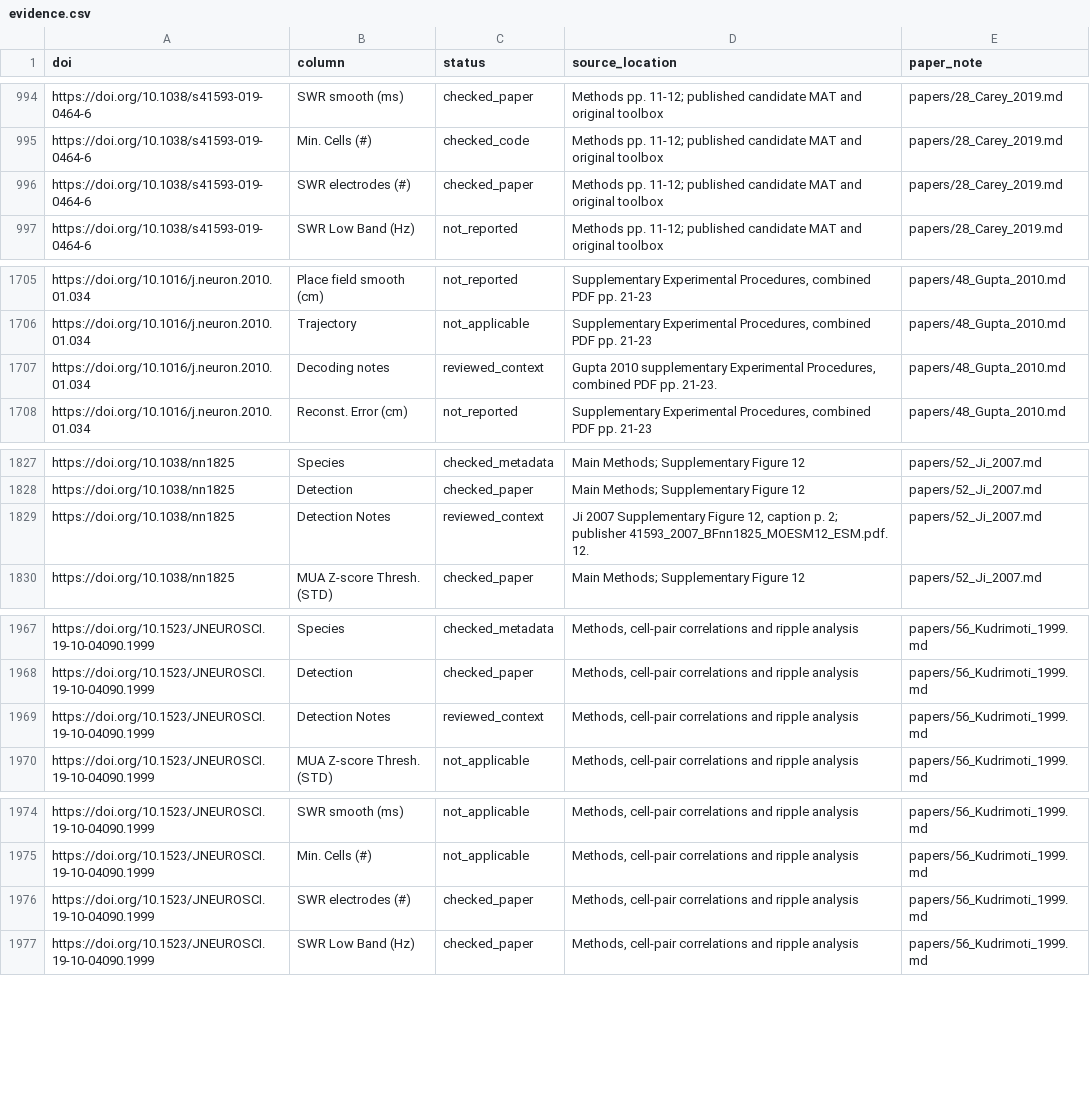
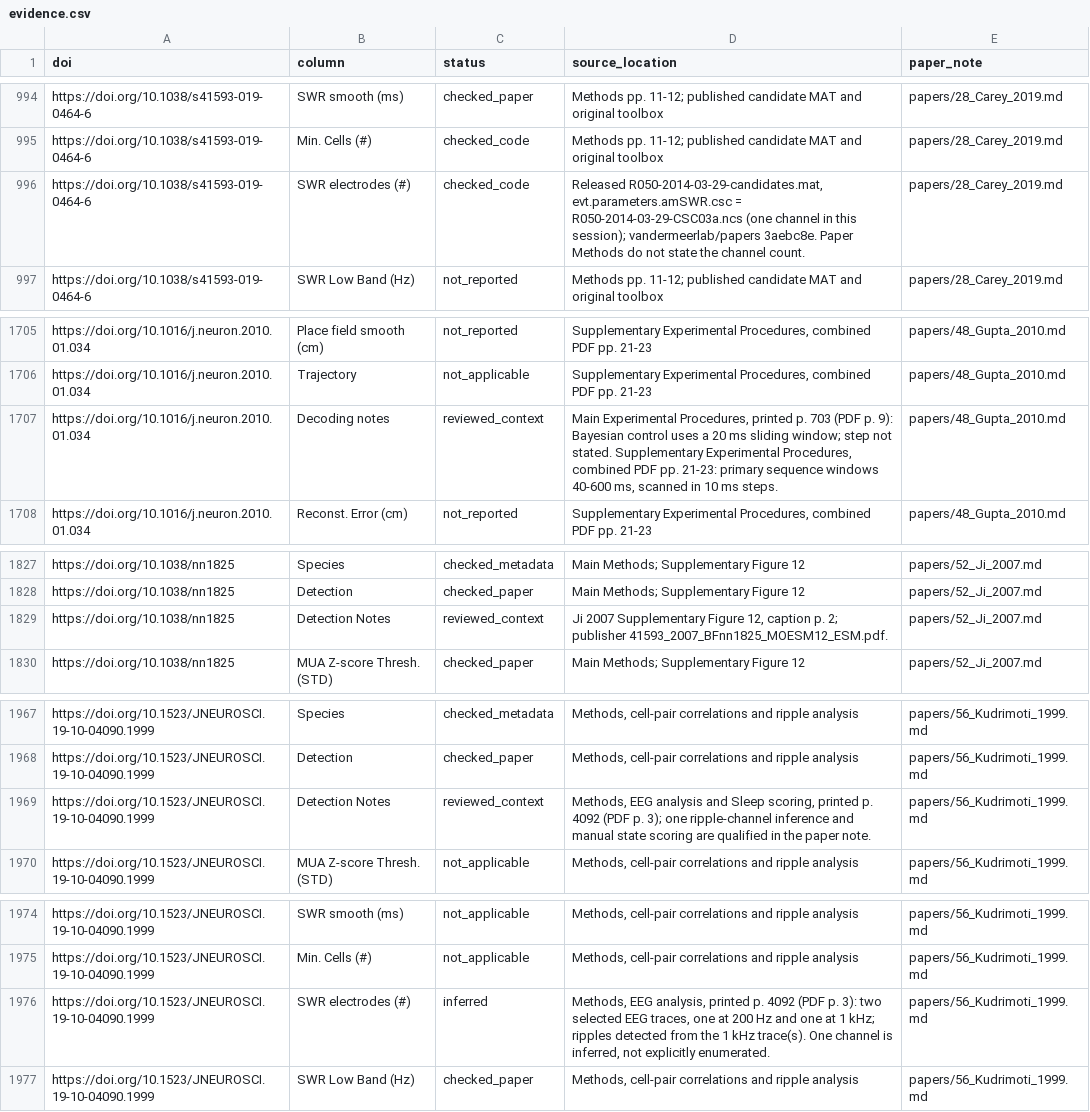
Before and after one commit to Eden-Kramer-Lab/ripple_detection, a CSV file: docs/literature/evidence.csv, drawn as a sheet; only a part is shown, gaps mark what is left out.

Commit message:
Resolve independent review findings in literature evidence

```diff
--- a/docs/literature/evidence.csv
+++ b/docs/literature/evidence.csv
@@ -995,3 +995,3 @@ https://doi.org/10.1038/s41593-019-0464-6,SWR smooth (ms),checked_paper,Methods
 https://doi.org/10.1038/s41593-019-0464-6,Min. Cells (#),checked_code,Methods pp. 11-12; published candidate MAT and original toolbox,papers/28_Carey_2019.md
-https://doi.org/10.1038/s41593-019-0464-6,SWR electrodes (#),checked_paper,Methods pp. 11-12; published candidate MAT and original toolbox,papers/28_Carey_2019.md
+https://doi.org/10.1038/s41593-019-0464-6,SWR electrodes (#),checked_code,"Released R050-2014-03-29-candidates.mat, evt.parameters.amSWR.csc = R050-2014-03-29-CSC03a.ncs (one channel in this session); vandermeerlab/papers 3aebc8e. Paper Methods do not state the channel count.",papers/28_Carey_2019.md
 https://doi.org/10.1038/s41593-019-0464-6,SWR Low Band (Hz),not_reported,Methods pp. 11-12; published candidate MAT and original toolbox,papers/28_Carey_2019.md
@@ -1706,3 +1706,3 @@ https://doi.org/10.1016/j.neuron.2010.01.034,Place field smooth (cm),not_reporte
 https://doi.org/10.1016/j.neuron.2010.01.034,Trajectory,not_applicable,"Supplementary Experimental Procedures, combined PDF pp. 21-23",papers/48_Gupta_2010.md
-https://doi.org/10.1016/j.neuron.2010.01.034,Decoding notes,reviewed_context,"Gupta 2010 supplementary Experimental Procedures, combined PDF pp. 21-23.",papers/48_Gupta_2010.md
+https://doi.org/10.1016/j.neuron.2010.01.034,Decoding notes,reviewed_context,"Main Experimental Procedures, printed p. 703 (PDF p. 9): Bayesian control uses a 20 ms sliding window; step not stated. Supplementary Experimental Procedures, combined PDF pp. 21-23: primary sequence windows 40-600 ms, scanned in 10 ms steps.",papers/48_Gupta_2010.md
 https://doi.org/10.1016/j.neuron.2010.01.034,Reconst. Error (cm),not_reported,"Supplementary Experimental Procedures, combined PDF pp. 21-23",papers/48_Gupta_2010.md
@@ -1828,3 +1828,3 @@ https://doi.org/10.1038/nn1825,Species,checked_metadata,Main Methods; Supplement
 https://doi.org/10.1038/nn1825,Detection,checked_paper,Main Methods; Supplementary Figure 12,papers/52_Ji_2007.md
-https://doi.org/10.1038/nn1825,Detection Notes,reviewed_context,"Ji 2007 Supplementary Figure 12, caption p. 2; publisher 41593_2007_BFnn1825_MOESM12_ESM.pdf. 12.",papers/52_Ji_2007.md
+https://doi.org/10.1038/nn1825,Detection Notes,reviewed_context,"Ji 2007 Supplementary Figure 12, caption p. 2; publisher 41593_2007_BFnn1825_MOESM12_ESM.pdf.",papers/52_Ji_2007.md
 https://doi.org/10.1038/nn1825,MUA Z-score Thresh. (STD),checked_paper,Main Methods; Supplementary Figure 12,papers/52_Ji_2007.md
@@ -1968,3 +1968,3 @@ https://doi.org/10.1523/JNEUROSCI.19-10-04090.1999,Species,checked_metadata,"Met
 https://doi.org/10.1523/JNEUROSCI.19-10-04090.1999,Detection,checked_paper,"Methods, cell-pair correlations and ripple analysis",papers/56_Kudrimoti_1999.md
-https://doi.org/10.1523/JNEUROSCI.19-10-04090.1999,Detection Notes,reviewed_context,"Methods, cell-pair correlations and ripple analysis",papers/56_Kudrimoti_1999.md
+https://doi.org/10.1523/JNEUROSCI.19-10-04090.1999,Detection Notes,reviewed_context,"Methods, EEG analysis and Sleep scoring, printed p. 4092 (PDF p. 3); one ripple-channel inference and manual state scoring are qualified in the paper note.",papers/56_Kudrimoti_1999.md
 https://doi.org/10.1523/JNEUROSCI.19-10-04090.1999,MUA Z-score Thresh. (STD),not_applicable,"Methods, cell-pair correlations and ripple analysis",papers/56_Kudrimoti_1999.md
@@ -1975,3 +1975,3 @@ https://doi.org/10.1523/JNEUROSCI.19-10-04090.1999,SWR smooth (ms),not_applicabl
 https://doi.org/10.1523/JNEUROSCI.19-10-04090.1999,Min. Cells (#),not_applicable,"Methods, cell-pair correlations and ripple analysis",papers/56_Kudrimoti_1999.md
-https://doi.org/10.1523/JNEUROSCI.19-10-04090.1999,SWR electrodes (#),checked_paper,"Methods, cell-pair correlations and ripple analysis",papers/56_Kudrimoti_1999.md
+https://doi.org/10.1523/JNEUROSCI.19-10-04090.1999,SWR electrodes (#),inferred,"Methods, EEG analysis, printed p. 4092 (PDF p. 3): two selected EEG traces, one at 200 Hz and one at 1 kHz; ripples detected from the 1 kHz trace(s). One channel is inferred, not explicitly enumerated.",papers/56_Kudrimoti_1999.md
 https://doi.org/10.1523/JNEUROSCI.19-10-04090.1999,SWR Low Band (Hz),checked_paper,"Methods, cell-pair correlations and ripple analysis",papers/56_Kudrimoti_1999.md
```
Also changed, not shown: src/ripple_detection/data/literature_detection_parameters.csv, 20 other files.
